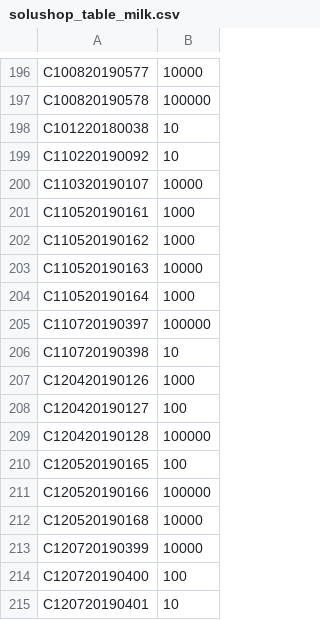
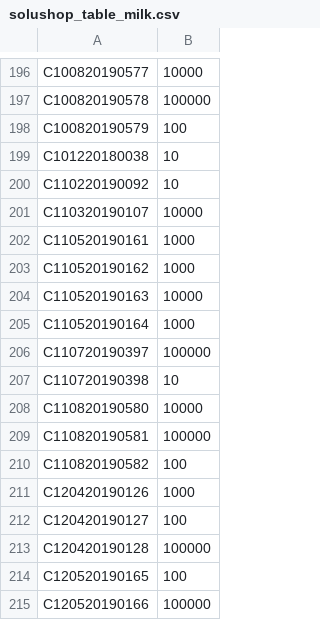
Before and after one commit to michaelselbygh/solushop-laravel, a CSV file: database/seeds/csvs/solushop_table_milk.csv, drawn as a sheet; only a part is shown, gaps mark what is left out; the shorter side is filled out with more unchanged rows.

```diff
--- a/database/seeds/csvs/solushop_table_milk.csv
+++ b/database/seeds/csvs/solushop_table_milk.csv
@@ -197,2 +197,3 @@
 "C100820190578","100000"
+"C100820190579","100"
 "C101220180038","10"
@@ -206,2 +207,5 @@
 "C110720190398","10"
+"C110820190580","10000"
+"C110820190581","100000"
+"C110820190582","100"
 "C120420190126","1000"
```
Also changed, not shown: database/seeds/csvs/solushop_table_chocolate.csv, database/seeds/csvs/solushop_table_customers.csv, 9 other files.
